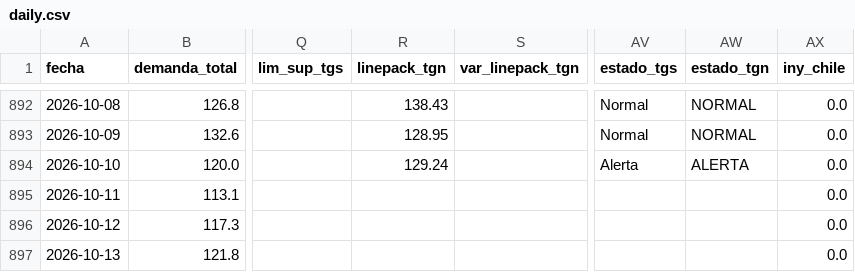
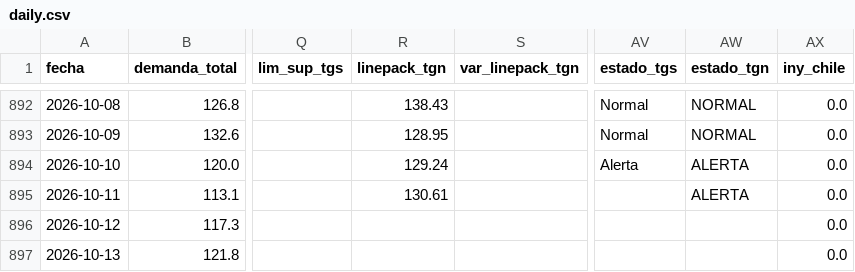
Before and after one commit to RodrigoManassero/estado-sistema-gas-rodrigo, a CSV file: data/daily.csv, drawn as a sheet; only a part is shown, gaps mark what is left out; the diff names each change by its address in the sheet, - before the commit and + after, or states it on an @@ line.

```diff
--- a/data/daily.csv
+++ b/data/daily.csv
-R895 (linepack_tgn): (empty)
+R895 (linepack_tgn): 130.61
-AW895 (estado_tgn): (empty)
+AW895 (estado_tgn): ALERTA
```
Also changed, not shown: data/tgn_system_state.csv, 3 other files.
